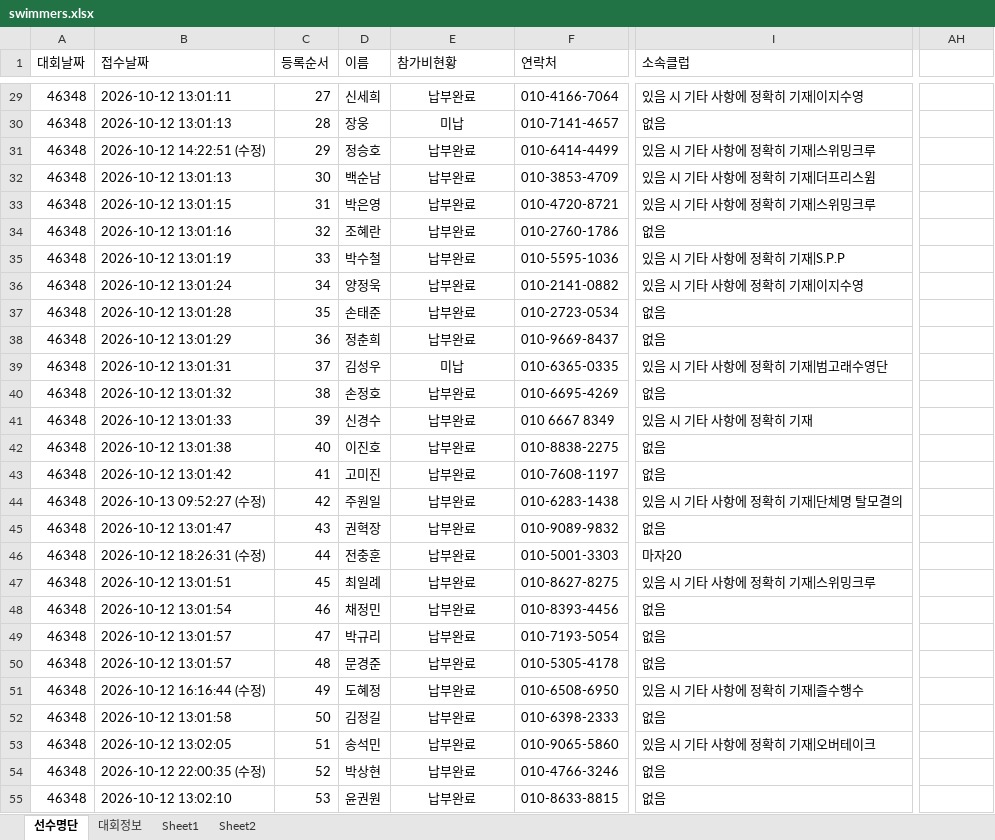
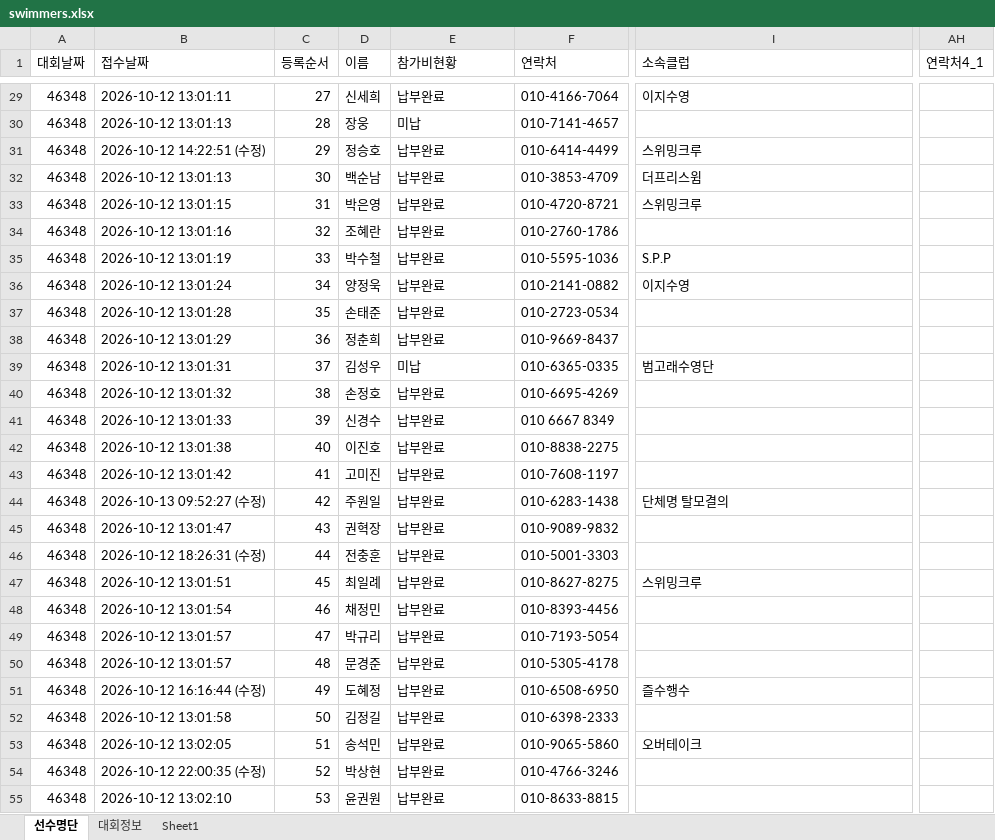
Before and after one commit to jman7715/swimming-search, an Excel workbook: swimmers.xlsx, sheet 선수명단, drawn as a sheet; only a part is shown, gaps mark what is left out; values as stored, in another font and other column widths than the file's, no borders; the diff covers the shown part only; the diff names each change by its address in the sheet, - before the commit and + after, or states it on an @@ line.

```diff
--- a/swimmers.xlsx (sheet 선수명단)
+++ b/swimmers.xlsx (sheet 선수명단)
-sheet tab: Sheet2
-AH1: (empty)
+AH1: 연락처4_1
-E29:E55 alignment: center
+E29:E55 alignment: left
-I29 (소속클럽): 있음 시 기타 사항에 정확히 기재|이지수영
+I29 (소속클럽): 이지수영
-I30 (소속클럽): 없음
+I30 (소속클럽): (empty)
-I31 (소속클럽): 있음 시 기타 사항에 정확히 기재|스위밍크루
+I31 (소속클럽): 스위밍크루
-I32 (소속클럽): 있음 시 기타 사항에 정확히 기재|더프리스윔
+I32 (소속클럽): 더프리스윔
-I33 (소속클럽): 있음 시 기타 사항에 정확히 기재|스위밍크루
+I33 (소속클럽): 스위밍크루
-I34 (소속클럽): 없음
+I34 (소속클럽): (empty)
-I35 (소속클럽): 있음 시 기타 사항에 정확히 기재|S.P.P
+I35 (소속클럽): S.P.P
-I36 (소속클럽): 있음 시 기타 사항에 정확히 기재|이지수영
+I36 (소속클럽): 이지수영
-I37:I38 (소속클럽): 없음
+I37:I38 (소속클럽): (empty)
-I39 (소속클럽): 있음 시 기타 사항에 정확히 기재|범고래수영단
+I39 (소속클럽): 범고래수영단
-I40 (소속클럽): 없음
+I40 (소속클럽): (empty)
-I41 (소속클럽): 있음 시 기타 사항에 정확히 기재
+I41 (소속클럽): (empty)
-I42:I43 (소속클럽): 없음
+I42:I43 (소속클럽): (empty)
-I44 (소속클럽): 있음 시 기타 사항에 정확히 기재|단체명 탈모결의
+I44 (소속클럽): 단체명 탈모결의
-I45 (소속클럽): 없음
+I45 (소속클럽): (empty)
-I46 (소속클럽): 마자20
+I46 (소속클럽): (empty)
-I47 (소속클럽): 있음 시 기타 사항에 정확히 기재|스위밍크루
+I47 (소속클럽): 스위밍크루
-I48:I50 (소속클럽): 없음
+I48:I50 (소속클럽): (empty)
-I51 (소속클럽): 있음 시 기타 사항에 정확히 기재|즐수행수
+I51 (소속클럽): 즐수행수
-I52 (소속클럽): 없음
+I52 (소속클럽): (empty)
-I53 (소속클럽): 있음 시 기타 사항에 정확히 기재|오버테이크
+I53 (소속클럽): 오버테이크
-I54:I55 (소속클럽): 없음
+I54:I55 (소속클럽): (empty)
```
Also changed, not shown: 36 added rows, 1 removed row, 369 edited cells and cell formats elsewhere in this sheet, sheet 대회정보, sheet Sheet1, formulas that keep their value.
